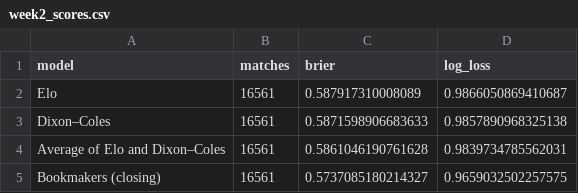
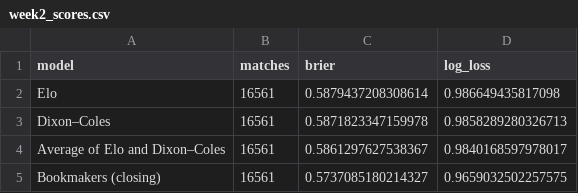
Before and after one commit to kgadharsh/ucl-luck, a CSV file: results/week2_scores.csv, drawn as a sheet.

```diff
--- a/results/week2_scores.csv
+++ b/results/week2_scores.csv
@@ -1,5 +1,5 @@
 model,matches,brier,log_loss
-Elo,16561,0.587917310008089,0.9866050869410687
-Dixon–Coles,16561,0.5871598906683633,0.9857890968325138
-Average of Elo and Dixon–Coles,16561,0.5861046190761628,0.9839734785562031
+Elo,16561,0.5879437208308614,0.986649435817098
+Dixon–Coles,16561,0.5871823347159978,0.9858289280326713
+Average of Elo and Dixon–Coles,16561,0.5861297627538367,0.9840168597978017
 Bookmakers (closing),16561,0.5737085180214327,0.9659032502257575
```
Also changed, not shown: results/champions_path.csv, results/knockout_ties.csv, 23 other files.
